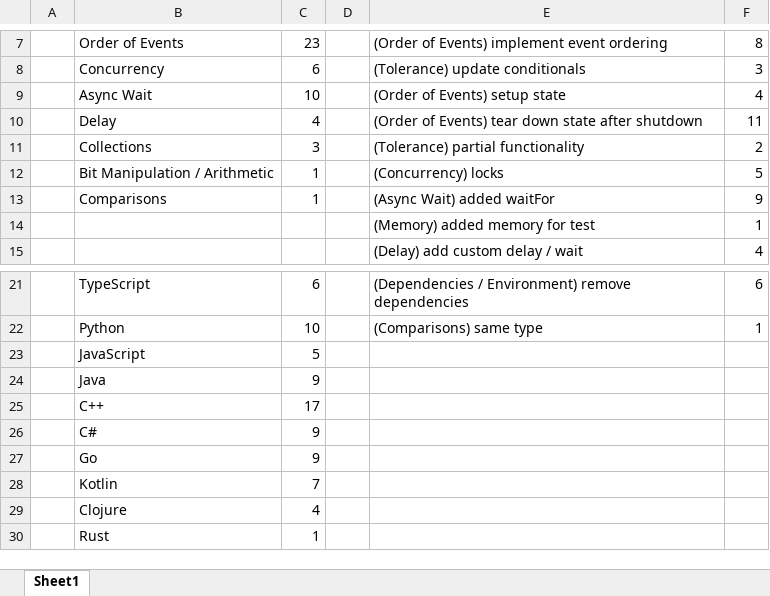
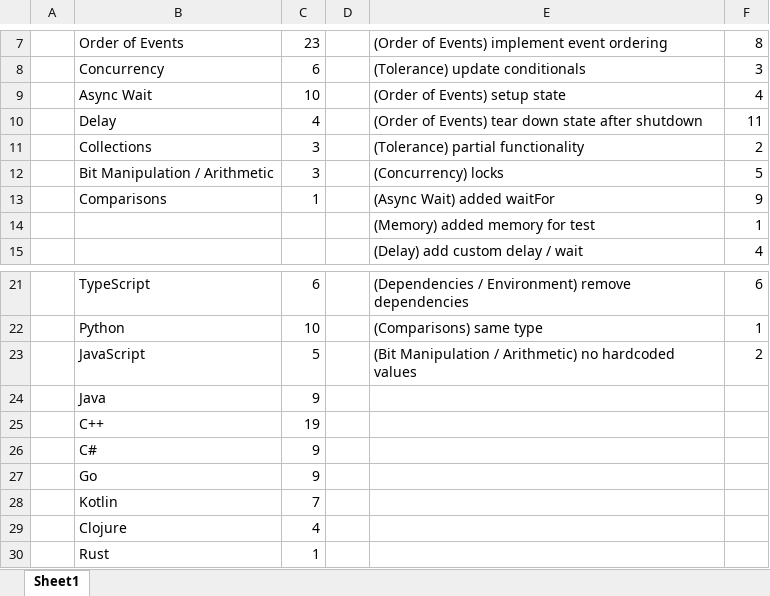
Before and after one commit to keshav-narasimhan/ECE382V_An_Empirical_Analysis_of_Flaky_Tests_In_Industry_Software, an Excel workbook: summary.xlsx, sheet Sheet1, drawn as a sheet; only a part is shown, gaps mark what is left out; values as stored, in another font and other column widths than the file's, no borders; table styles not drawn; the diff names each change by its address in the sheet, - before the commit and + after, or states it on an @@ line.

```diff
--- a/summary.xlsx (sheet Sheet1)
+++ b/summary.xlsx (sheet Sheet1)
-C12: 1
+C12: 3
-E23: (empty)
+E23: (Bit Manipulation / Arithmetic) no hardcoded values
-F23: (empty)
+F23: 2
-C25: 17
+C25: 19
```
Also changed, not shown: 1 other file.
